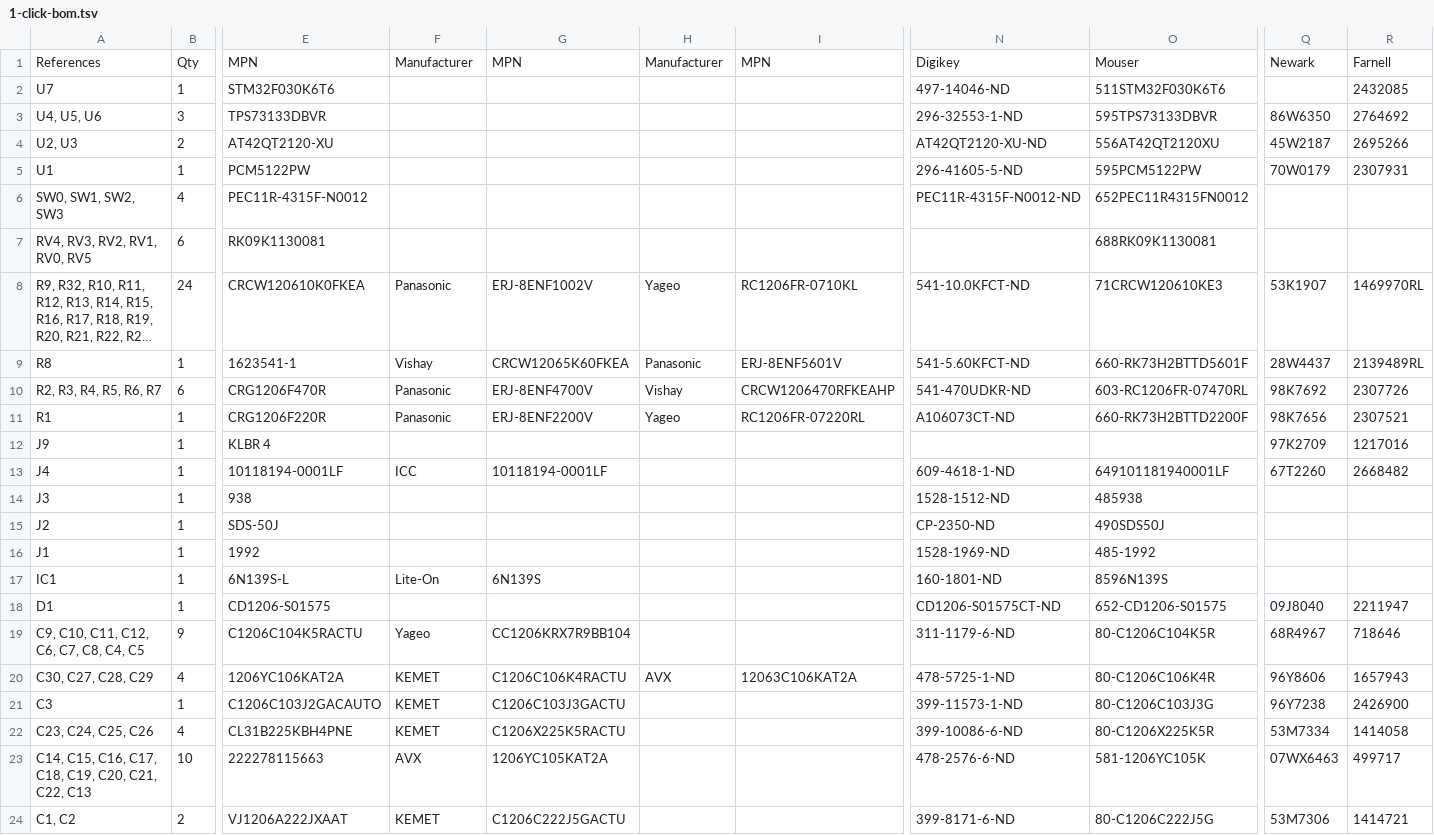
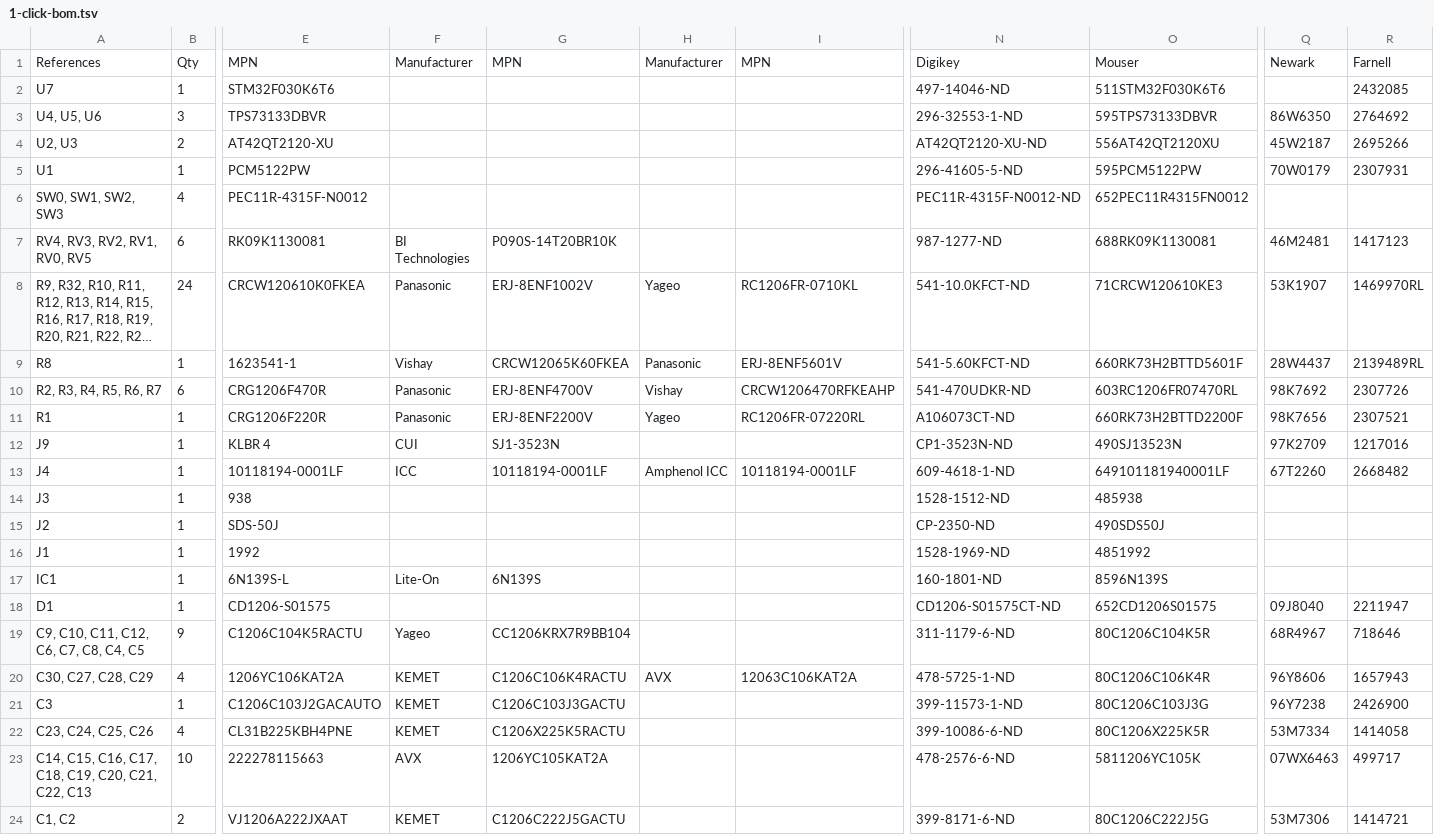
Before and after one commit to googlecreativelab/open-nsynth-super, a TSV file: pcb_hardware/projects/open-nsynth-super/1-click-bom.tsv, drawn as a sheet; only a part is shown, gaps mark what is left out; long unchanged cells end in …; the diff names each change by its address in the sheet, - before the commit and + after, or states it on an @@ line.

Commit message:
Improve BOM with the one linked to from Tindie
https://www.tindie.com/products/squarofumi/nsynth-super-pcb-googles-ml-synthesizer/
http://www.digikey.com/short/jj2rt4

```diff
--- a/pcb_hardware/projects/open-nsynth-super/1-click-bom.tsv
+++ b/pcb_hardware/projects/open-nsynth-super/1-click-bom.tsv
-F7: (empty)
+F7: BI Technologies
-G7: (empty)
+G7: P090S-14T20BR10K
-N7: (empty)
+N7: 987-1277-ND
-Q7: (empty)
+Q7: 46M2481
-R7: (empty)
+R7: 1417123
-O9: 660-RK73H2BTTD5601F
+O9: 660RK73H2BTTD5601F
-O10: 603-RC1206FR-07470RL
+O10: 603RC1206FR07470RL
-O11: 660-RK73H2BTTD2200F
+O11: 660RK73H2BTTD2200F
-F12: (empty)
+F12: CUI
-G12: (empty)
+G12: SJ1-3523N
-N12: (empty)
+N12: CP1-3523N-ND
-O12: (empty)
+O12: 490SJ13523N
-H13: (empty)
+H13: Amphenol ICC
-I13: (empty)
+I13: 10118194-0001LF
-O16: 485-1992
+O16: 4851992
-O18: 652-CD1206-S01575
+O18: 652CD1206S01575
-O19: 80-C1206C104K5R
+O19: 80C1206C104K5R
-O20: 80-C1206C106K4R
+O20: 80C1206C106K4R
-O21: 80-C1206C103J3G
+O21: 80C1206C103J3G
-O22: 80-C1206X225K5R
+O22: 80C1206X225K5R
-O23: 581-1206YC105K
+O23: 5811206YC105K
-O24: 80-C1206C222J5G
+O24: 80C1206C222J5G
```
